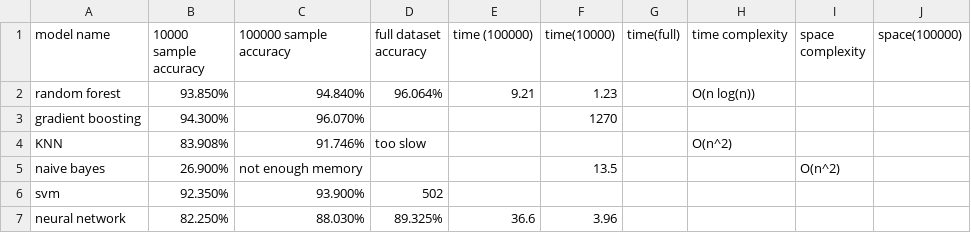
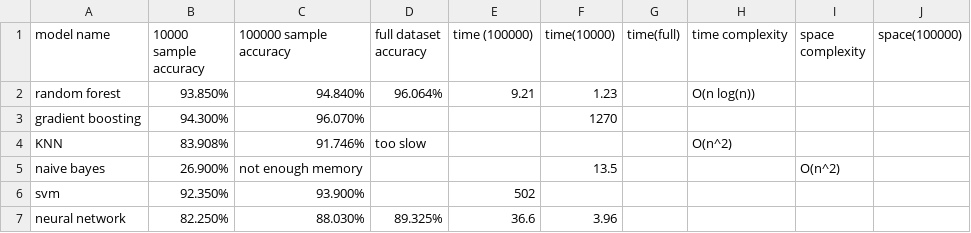
Before and after one commit to Shing-gor/classification-cybersecurity, a CSV file: accuracy.csv, drawn as a sheet.

Commit message:
Update accuracy.csv

```diff
--- a/accuracy.csv
+++ b/accuracy.csv
@@ -5,3 +5,3 @@ KNN,83.908%,91.746%, too slow,,,,O(n^2),,
 naive bayes, 26.900%, not enough memory,,,13.5,,,O(n^2),
-svm, 92.350%,93.900%,502,,,,,,
+svm, 92.350%,93.900%,,502,,,,,
 neural network,82.250%,88.030%,89.325%,36.6,3.96,,,,
```
